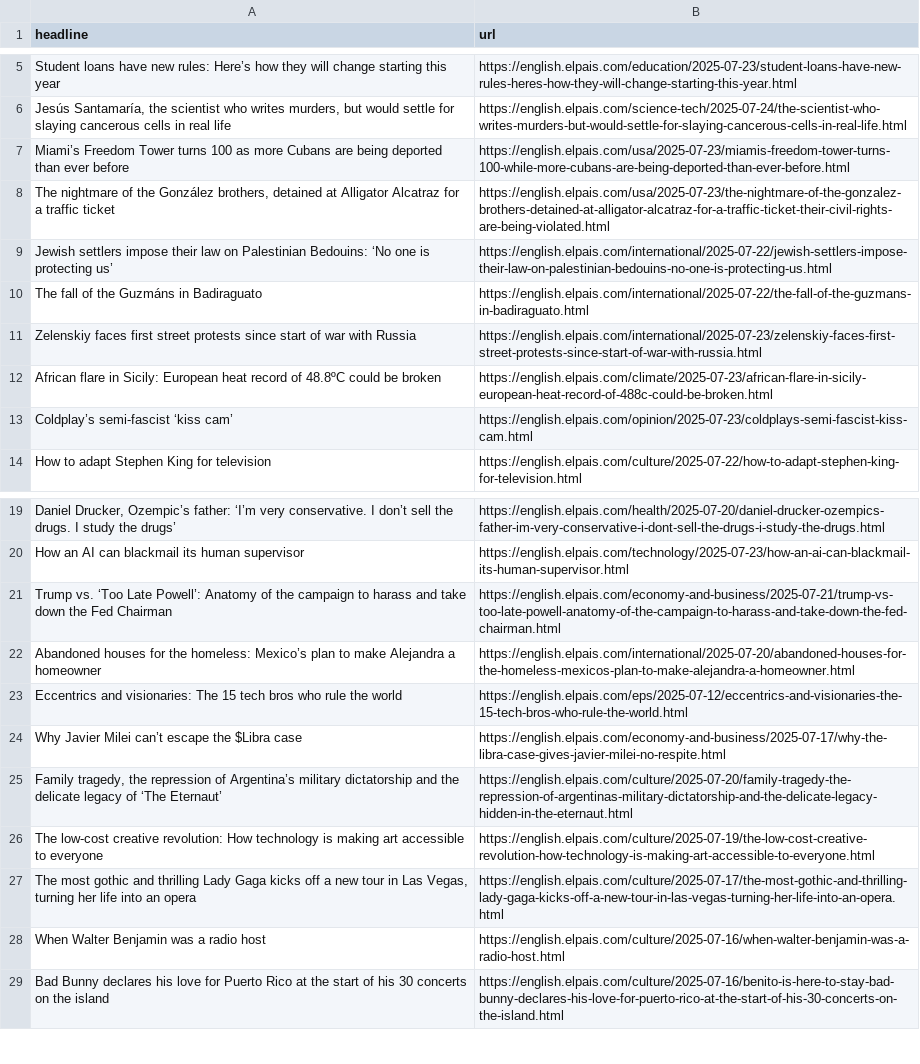
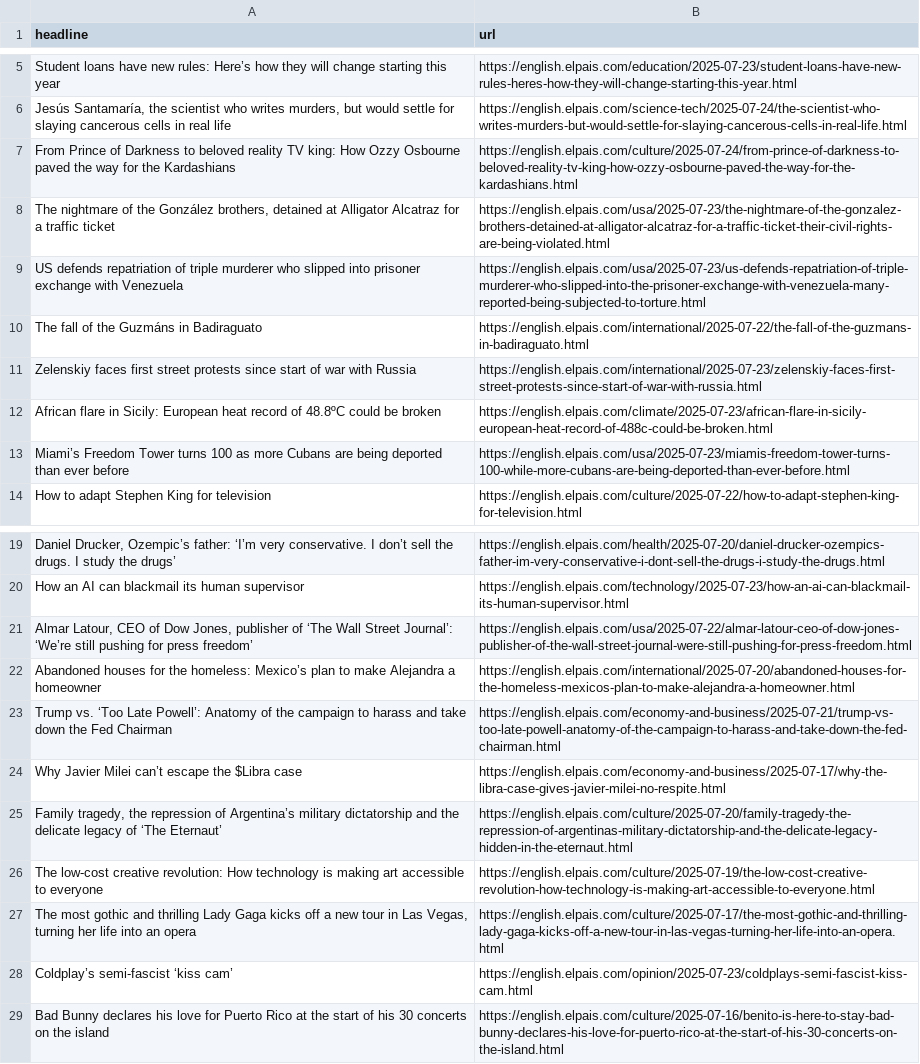
Before and after one commit to anaemepe/autoscrapper-elpais, a CSV file: headlines.csv, drawn as a sheet; only a part is shown, gaps mark what is left out; removed rows and columns are numbered as before the commit, all else as after; the diff names each change by its address in the sheet, - before the commit and + after, or states it on an @@ line.

```diff
--- a/headlines.csv
+++ b/headlines.csv
+row 7: From Prince of Darkness to beloved reality TV king: How Ozzy Osbourne paved the way for the Kardashians | https://english.elpais.com/culture/2025-07-24/from-prince-of-darkness-to-beloved-reality-tv-king-how-ozzy-osbourne-paved-the-way-for-the-kardashians.html
-row 9: Jewish settlers impose their law on Palestinian Bedouins: ‘No one is protecting us’ | https://english.elpais.com/international/2025-07-22/jewish-settlers-impose-their-law-on-palestinian-bedouins-no-one-is-protecting-us.html
+row 9: US defends repatriation of triple murderer who slipped into prisoner exchange with Venezuela | https://english.elpais.com/usa/2025-07-23/us-defends-repatriation-of-triple-murderer-who-slipped-into-the-prisoner-exchange-with-venezuela-many-reported-being-subjected-to-torture.html
@@ row 7 moved to row 13: Miami’s Freedom Tower turns 100 as more … @@
+row 21: Almar Latour, CEO of Dow Jones, publisher of ‘The Wall Street Journal’: ‘We’re still pushing for press freedom’ | https://english.elpais.com/usa/2025-07-22/almar-latour-ceo-of-dow-jones-publisher-of-the-wall-street-journal-were-still-pushing-for-press-freedom.html
-row 23: Eccentrics and visionaries: The 15 tech bros who rule the world | https://english.elpais.com/eps/2025-07-12/eccentrics-and-visionaries-the-15-tech-bros-who-rule-the-world.html
-row 28: When Walter Benjamin was a radio host | https://english.elpais.com/culture/2025-07-16/when-walter-benjamin-was-a-radio-host.html
@@ row 13 moved to row 28: Coldplay’s semi-fascist ‘kiss cam’ @@
```
